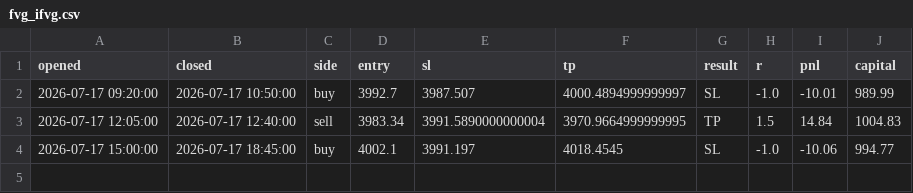
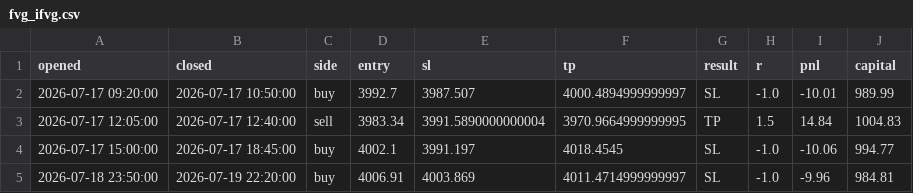
Before and after one commit to ohnonpaslui/New-bot-3, a CSV file: trades/fvg_ifvg.csv, drawn as a sheet.

```diff
--- a/trades/fvg_ifvg.csv
+++ b/trades/fvg_ifvg.csv
@@ -4 +4,2 @@ opened,closed,side,entry,sl,tp,result,r,pnl,capital
 2026-07-17 15:00:00,2026-07-17 18:45:00,buy,4002.1,3991.197,4018.4545,SL,-1.0,-10.06,994.77
+2026-07-18 23:50:00,2026-07-19 22:20:00,buy,4006.91,4003.869,4011.4714999999997,SL,-1.0,-9.96,984.81
```
Also changed, not shown: 1 other file.
